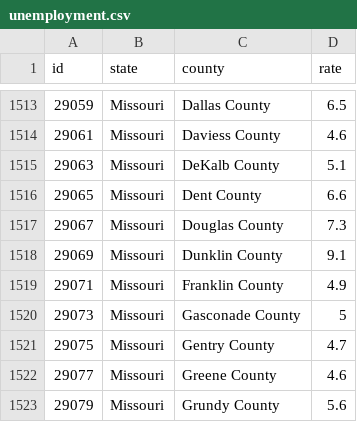
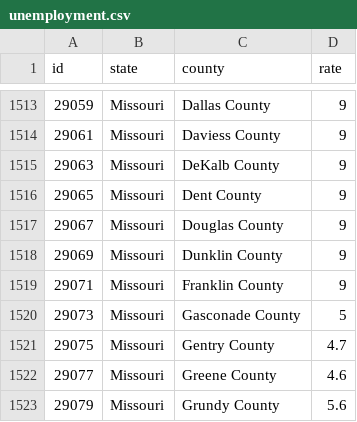
Before and after one commit to tgodier/misc, a CSV file: unemployment.csv, drawn as a sheet; only a part is shown, gaps mark what is left out; the diff covers the shown part only.

```diff
--- a/unemployment.csv
+++ b/unemployment.csv
@@ -1513,8 +1513,8 @@ id,state,county,rate
-29059,Missouri,Dallas County,6.5
-29061,Missouri,Daviess County,4.6
-29063,Missouri,DeKalb County,5.1
-29065,Missouri,Dent County,6.6
-29067,Missouri,Douglas County,7.3
-29069,Missouri,Dunklin County,9.1
-29071,Missouri,Franklin County,4.9
+29059,Missouri,Dallas County,9
+29061,Missouri,Daviess County,9
+29063,Missouri,DeKalb County,9
+29065,Missouri,Dent County,9
+29067,Missouri,Douglas County,9
+29069,Missouri,Dunklin County,9
+29071,Missouri,Franklin County,9
 29073,Missouri,Gasconade County,5
```
Also changed, not shown: 27 edited cells elsewhere in this file.
